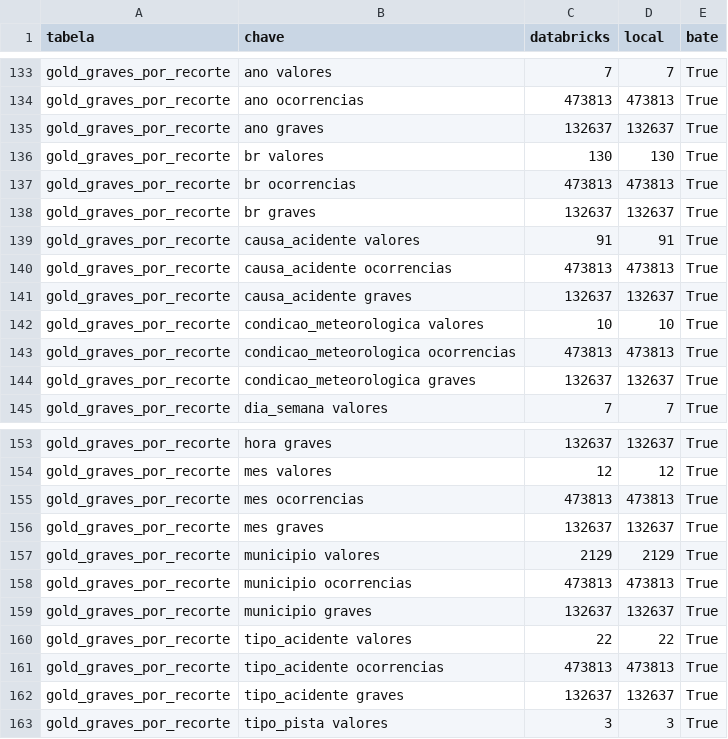
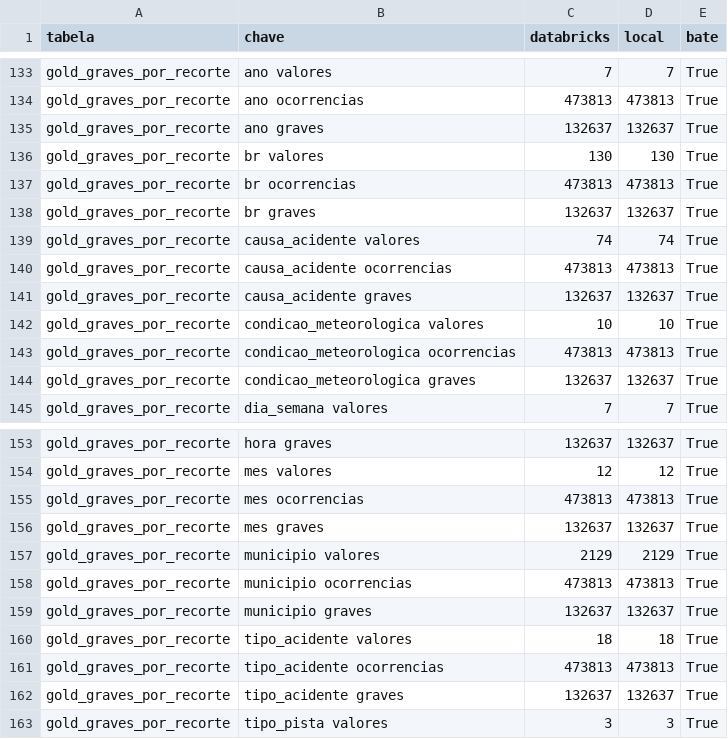
Before and after one commit to Deyv7/acidentes-prf, a CSV file: resultados/fase2_conferencia_databricks.csv, drawn as a sheet; only a part is shown, gaps mark what is left out.

```diff
--- a/resultados/fase2_conferencia_databricks.csv
+++ b/resultados/fase2_conferencia_databricks.csv
@@ -138,3 +138,3 @@ gold_graves_por_recorte,br ocorrencias,473813,473813,True
 gold_graves_por_recorte,br graves,132637,132637,True
-gold_graves_por_recorte,causa_acidente valores,91,91,True
+gold_graves_por_recorte,causa_acidente valores,74,74,True
 gold_graves_por_recorte,causa_acidente ocorrencias,473813,473813,True
@@ -159,3 +159,3 @@ gold_graves_por_recorte,municipio ocorrencias,473813,473813,True
 gold_graves_por_recorte,municipio graves,132637,132637,True
-gold_graves_por_recorte,tipo_acidente valores,22,22,True
+gold_graves_por_recorte,tipo_acidente valores,18,18,True
 gold_graves_por_recorte,tipo_acidente ocorrencias,473813,473813,True
```
Also changed, not shown: resultados/fase2_esquema_gold_modelo.csv, resultados/fase2_recortes_gold.csv, 31 other files.
